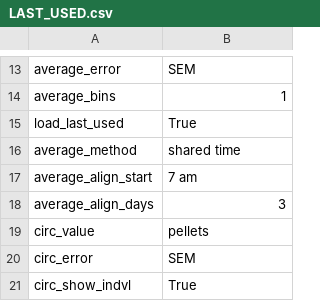
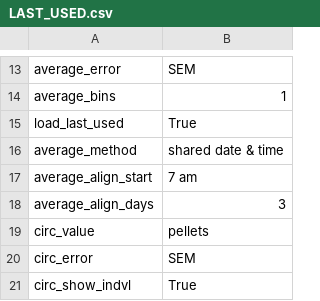
Before and after one commit to earnestt1234/FED3_Viz, a CSV file: FED3_Viz/settings/LAST_USED.csv, drawn as a sheet; only a part is shown, gaps mark what is left out.

```diff
--- a/FED3_Viz/settings/LAST_USED.csv
+++ b/FED3_Viz/settings/LAST_USED.csv
@@ -15,3 +15,3 @@ average_bins,1
 load_last_used,True
-average_method,shared time
+average_method,shared date & time
 average_align_start,7 am
```
Also changed, not shown: 12 other files.
